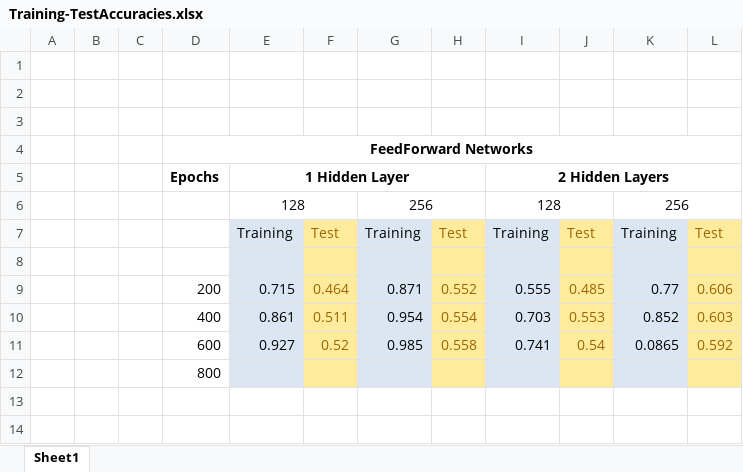
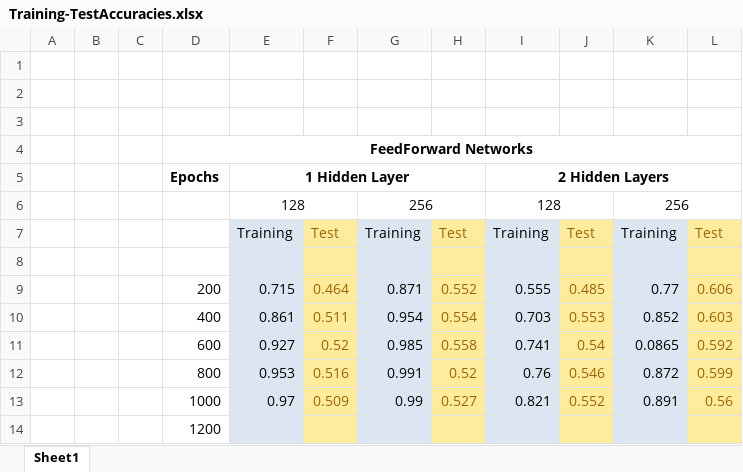
Before and after one commit to 0790/DOPcodes, an Excel workbook: SHDFinal/FeedForwardSNN/Training-TestAccuracies.xlsx, sheet Sheet1, drawn as a sheet; values as stored, in another font and other column widths than the file's, no borders; addresses are those after the commit; the diff names each change by its address in the sheet, - before the commit and + after, or states it on an @@ line.

```diff
--- a/SHDFinal/FeedForwardSNN/Training-TestAccuracies.xlsx (sheet Sheet1)
+++ b/SHDFinal/FeedForwardSNN/Training-TestAccuracies.xlsx (sheet Sheet1)
+row 12:  |  |  | 800 | 0.953 | 0.516 | 0.991 | 0.52 | 0.76 | 0.546 | 0.872 | 0.599
+row 13:  |  |  | 1000 | 0.97 | 0.509 | 0.99 | 0.527 | 0.821 | 0.552 | 0.891 | 0.56
-D14: 800
+D14: 1200
```
Also changed, not shown: 1 other file.
